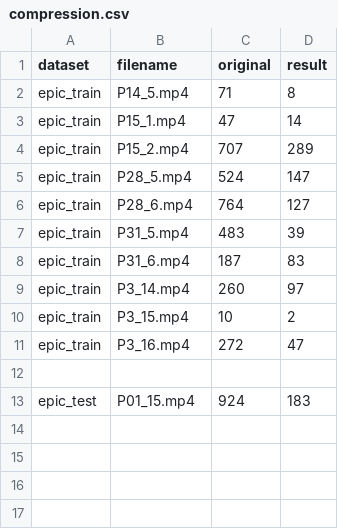
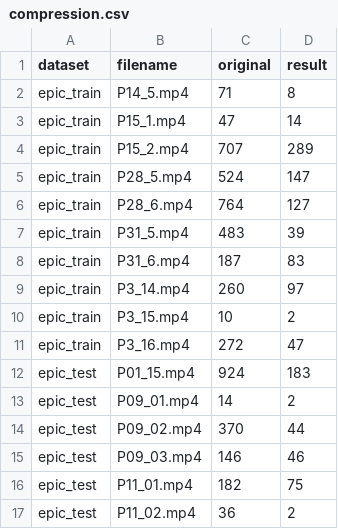
Before and after one commit to YeonwooSung/VideoSummarisation, a CSV file: output/compression.csv, drawn as a sheet; removed rows and columns are numbered as before the commit, all else as after; the diff names each change by its address in the sheet, - before the commit and + after, or states it on an @@ line.

Commit message:
Add more results

```diff
--- a/output/compression.csv
+++ b/output/compression.csv
-row 12: (empty)
+row 13: epic_test | P09_01.mp4 | 14 | 2
+row 14: epic_test | P09_02.mp4 | 370 | 44
+row 15: epic_test | P09_03.mp4 | 146 | 46
+row 16: epic_test | P11_01.mp4 | 182 | 75
+row 17: epic_test | P11_02.mp4 | 36 | 2
```
